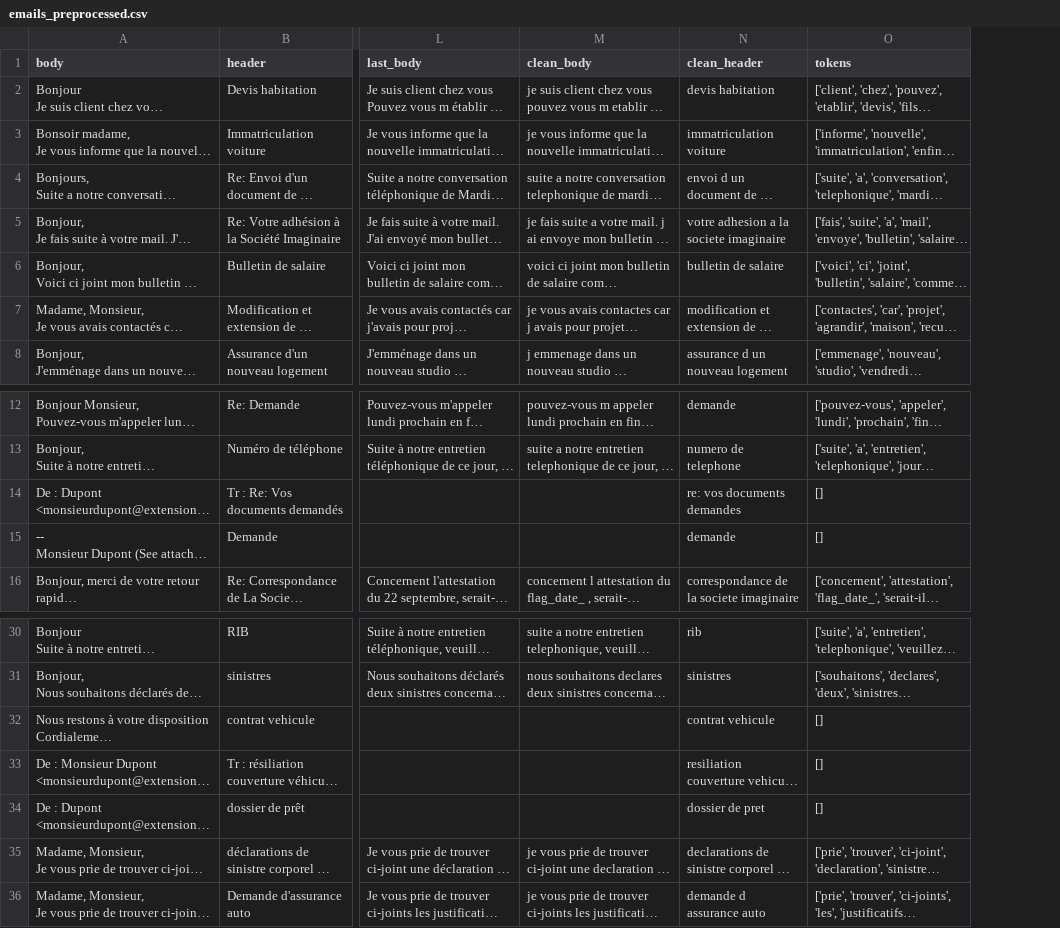
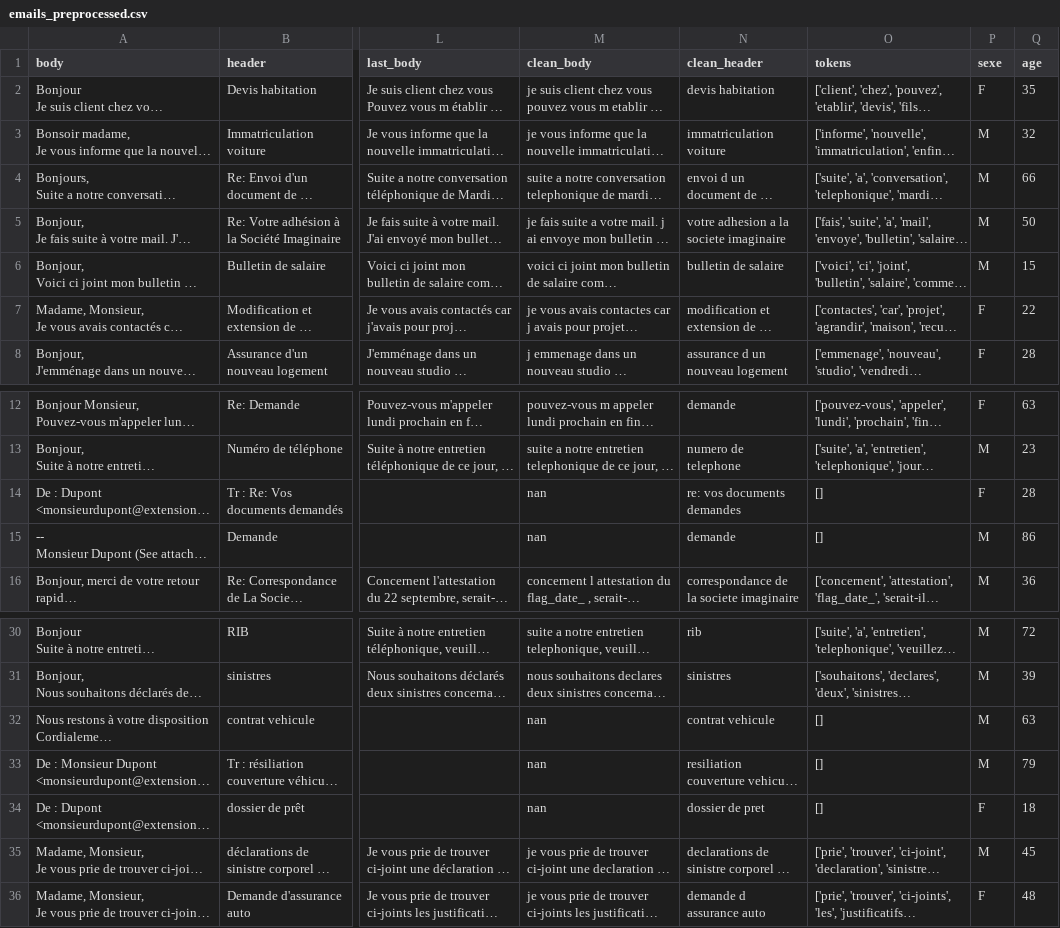
Before and after one commit to MAIF/melusine, a CSV file: tutorial/data/emails_preprocessed.csv, drawn as a sheet; only a part is shown, gaps mark what is left out; long unchanged cells end in …; the diff names each change by its address in the sheet, - before the commit and + after, or states it on an @@ line.

Commit message:
update tutorial dataset

```diff
--- a/tutorial/data/emails_preprocessed.csv
+++ b/tutorial/data/emails_preprocessed.csv
+column P (sexe), rows 2-8: F | M | M | M | M | F | F; rows 12-16: F | M | F | M | M; rows 30-36: M | M | M | M | F | M | F
+column Q (age), rows 2-8: 35 | 32 | 66 | 50 | 15 | 22 | 28; rows 12-16: 63 | 23 | 28 | 86 | 36; rows 30-36: 72 | 39 | 63 | 79 | 18 | 45 | 48
-M14:M15 (clean_body): (empty)
+M14:M15 (clean_body): nan
-M32:M34 (clean_body): (empty)
+M32:M34 (clean_body): nan
```
Also changed, not shown: 1 other file.
